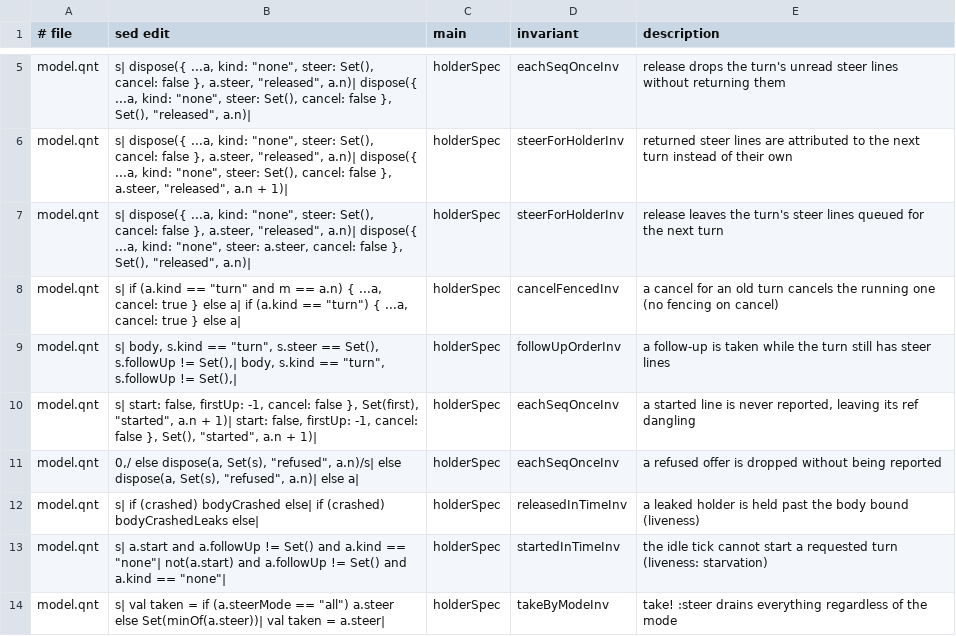
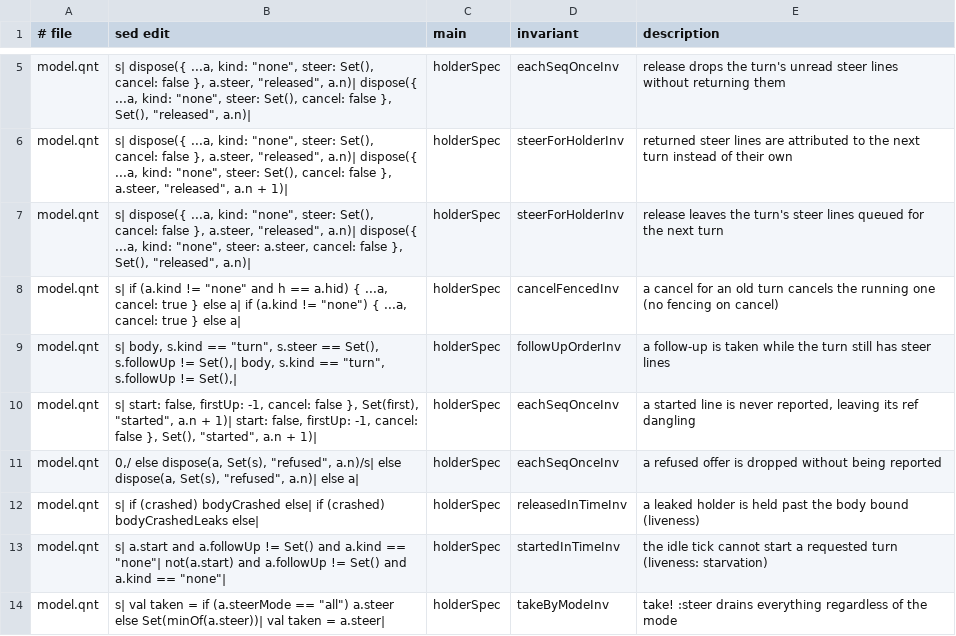
Before and after one commit to acmiyaguchi/fen, a TSV file: spec/core/tasks/proofs/holder/mutants.tsv, drawn as a sheet; only a part is shown, gaps mark what is left out.

```diff
--- a/spec/core/tasks/proofs/holder/mutants.tsv
+++ b/spec/core/tasks/proofs/holder/mutants.tsv
@@ -7,3 +7,3 @@ model.qnt	s|    dispose({ ...a, kind: "none", steer: Set(), cancel: false }, a.s
 model.qnt	s|    dispose({ ...a, kind: "none", steer: Set(), cancel: false }, a.steer, "released", a.n)|    dispose({ ...a, kind: "none", steer: a.steer, cancel: false }, Set(), "released", a.n)|	holderSpec	steerForHolderInv	release leaves the turn's steer lines queued for the next turn
-model.qnt	s|    if (a.kind == "turn" and m == a.n) { ...a, cancel: true } else a|    if (a.kind == "turn") { ...a, cancel: true } else a|	holderSpec	cancelFencedInv	a cancel for an old turn cancels the running one (no fencing on cancel)
+model.qnt	s|    if (a.kind != "none" and h == a.hid) { ...a, cancel: true } else a|    if (a.kind != "none") { ...a, cancel: true } else a|	holderSpec	cancelFencedInv	a cancel for an old turn cancels the running one (no fencing on cancel)
 model.qnt	s|    body, s.kind == "turn", s.steer == Set(), s.followUp != Set(),|    body, s.kind == "turn", s.followUp != Set(),|	holderSpec	followUpOrderInv	a follow-up is taken while the turn still has steer lines
```
Also changed, not shown: spec/core/tasks/proofs/lease/mutants.tsv, 37 other files.
